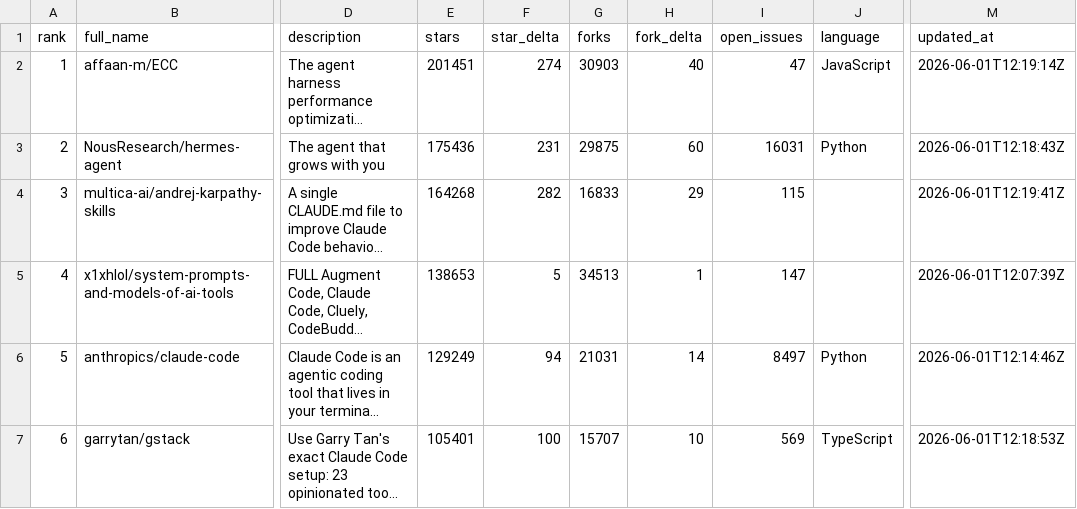
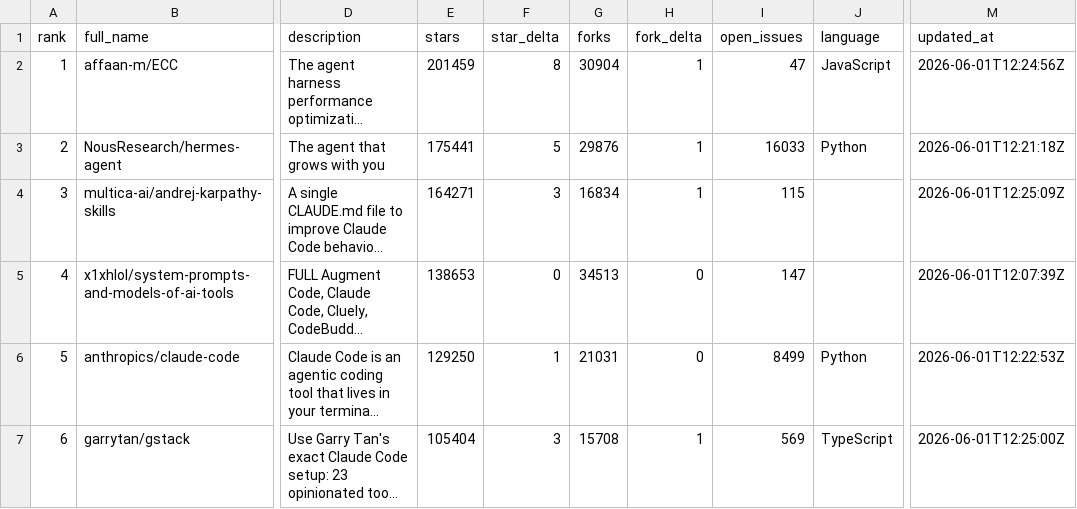
Before and after one commit to TakanobuSano/mcp-github-ranking, a CSV file: output/mcp_repositories_2026-06-01.csv, drawn as a sheet; only a part is shown, gaps mark what is left out; long unchanged cells end in …; the diff covers the shown part only; the diff names each change by its address in the sheet, - before the commit and + after, or states it on an @@ line.

```diff
--- a/output/mcp_repositories_2026-06-01.csv
+++ b/output/mcp_repositories_2026-06-01.csv
-E2 (stars): 201451
+E2 (stars): 201459
-F2 (star_delta): 274
+F2 (star_delta): 8
-G2 (forks): 30903
+G2 (forks): 30904
-H2 (fork_delta): 40
+H2 (fork_delta): 1
-M2 (updated_at): 2026-06-01T12:19:14Z
+M2 (updated_at): 2026-06-01T12:24:56Z
-E3 (stars): 175436
+E3 (stars): 175441
-F3 (star_delta): 231
+F3 (star_delta): 5
-G3 (forks): 29875
+G3 (forks): 29876
-H3 (fork_delta): 60
+H3 (fork_delta): 1
-I3 (open_issues): 16031
+I3 (open_issues): 16033
-M3 (updated_at): 2026-06-01T12:18:43Z
+M3 (updated_at): 2026-06-01T12:21:18Z
-E4 (stars): 164268
+E4 (stars): 164271
-F4 (star_delta): 282
+F4 (star_delta): 3
-G4 (forks): 16833
+G4 (forks): 16834
-H4 (fork_delta): 29
+H4 (fork_delta): 1
-M4 (updated_at): 2026-06-01T12:19:41Z
+M4 (updated_at): 2026-06-01T12:25:09Z
-F5 (star_delta): 5
+F5 (star_delta): 0
-H5 (fork_delta): 1
+H5 (fork_delta): 0
-E6 (stars): 129249
+E6 (stars): 129250
-F6 (star_delta): 94
+F6 (star_delta): 1
-H6 (fork_delta): 14
+H6 (fork_delta): 0
-I6 (open_issues): 8497
+I6 (open_issues): 8499
-M6 (updated_at): 2026-06-01T12:14:46Z
+M6 (updated_at): 2026-06-01T12:22:53Z
-E7 (stars): 105401
+E7 (stars): 105404
-F7 (star_delta): 100
+F7 (star_delta): 3
-G7 (forks): 15707
+G7 (forks): 15708
-H7 (fork_delta): 10
+H7 (fork_delta): 1
-M7 (updated_at): 2026-06-01T12:18:53Z
+M7 (updated_at): 2026-06-01T12:25:00Z
```
Also changed, not shown: 137 edited cells elsewhere in this file, output/mcp_repositories_latest.csv, 3 other files.
